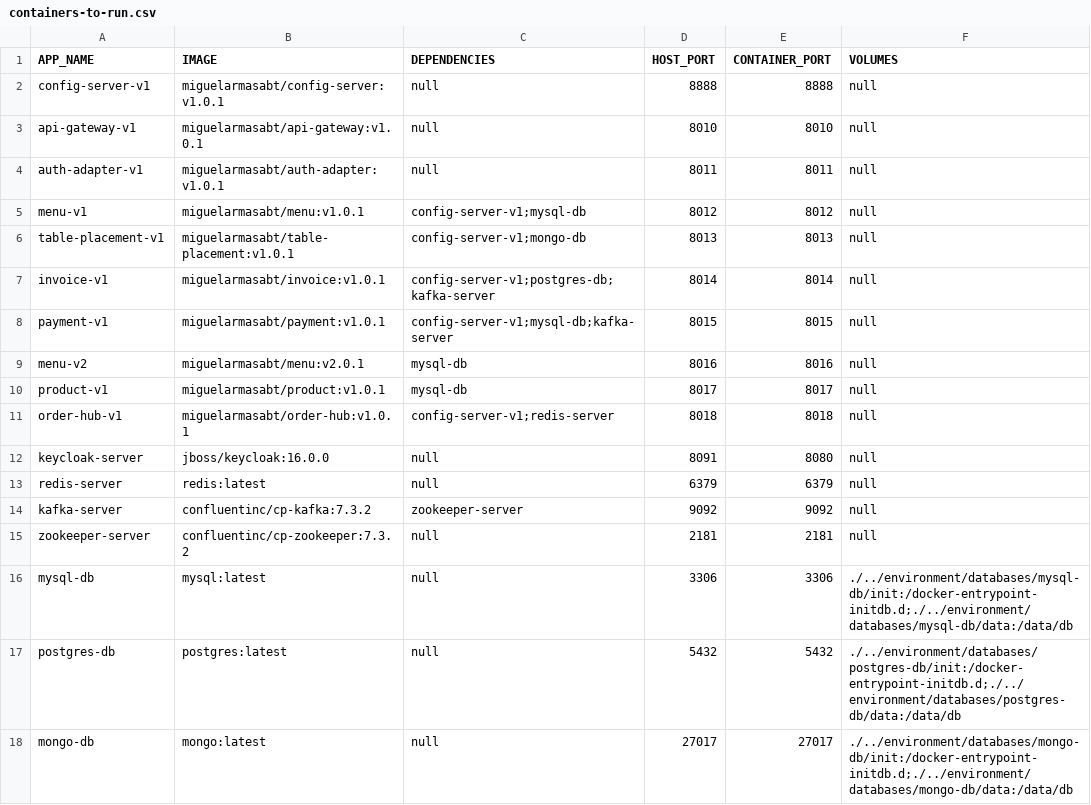
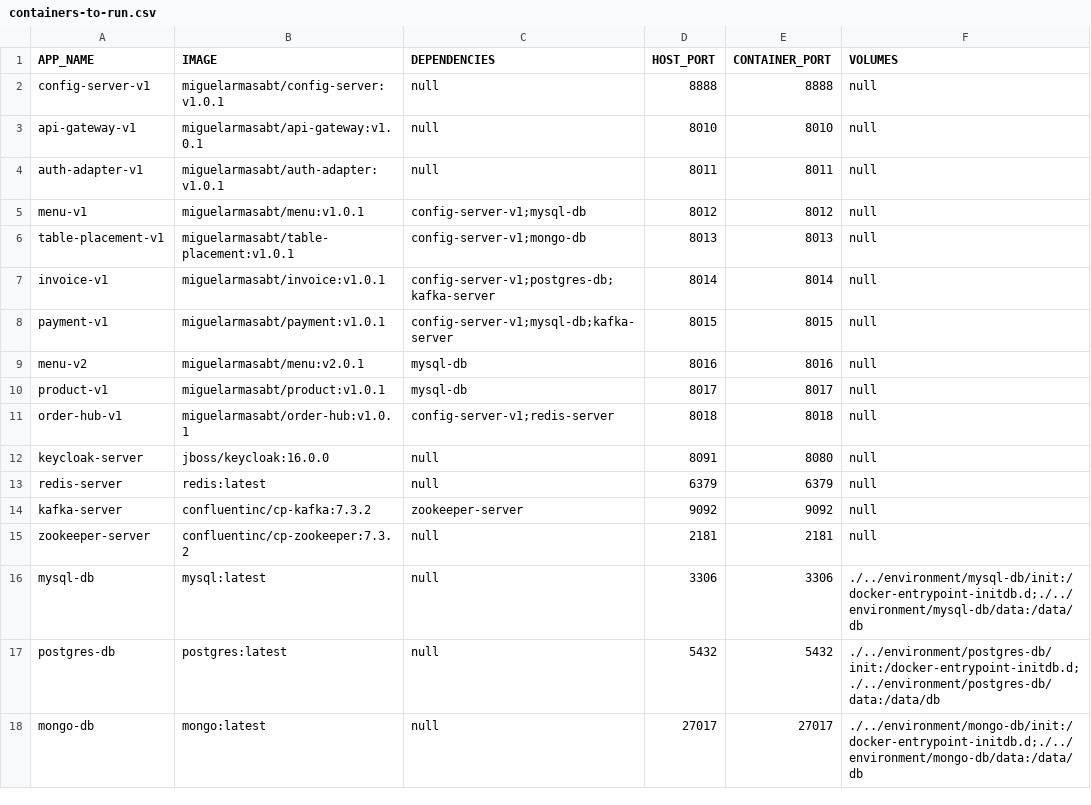
Before and after one commit to miguel-armas-abt/poc-microservices-monorepo, a CSV file: devops/docker/containers-to-run.csv, drawn as a sheet.

```diff
--- a/devops/docker/containers-to-run.csv
+++ b/devops/docker/containers-to-run.csv
@@ -15,4 +15,4 @@ kafka-server,confluentinc/cp-kafka:7.3.2,zookeeper-server,9092,9092,null
 zookeeper-server,confluentinc/cp-zookeeper:7.3.2,null,2181,2181,null
-mysql-db,mysql:latest,null,3306,3306,./../environment/databases/mysql-db/init:/docker-entrypoint-initdb.d;./../environment/databases/mysql-db/data:/data/db
-postgres-db,postgres:latest,null,5432,5432,./../environment/databases/postgres-db/init:/docker-entrypoint-initdb.d;./../environment/databases/postgres-db/data:/data/db
-mongo-db,mongo:latest,null,27017,27017,./../environment/databases/mongo-db/init:/docker-entrypoint-initdb.d;./../environment/databases/mongo-db/data:/data/db
+mysql-db,mysql:latest,null,3306,3306,./../environment/mysql-db/init:/docker-entrypoint-initdb.d;./../environment/mysql-db/data:/data/db
+postgres-db,postgres:latest,null,5432,5432,./../environment/postgres-db/init:/docker-entrypoint-initdb.d;./../environment/postgres-db/data:/data/db
+mongo-db,mongo:latest,null,27017,27017,./../environment/mongo-db/init:/docker-entrypoint-initdb.d;./../environment/mongo-db/data:/data/db
```
Also changed, not shown: devops/docker/images-to-build.csv, devops/local/parameters/01_projects-to-compile.csv, 6 other files.
